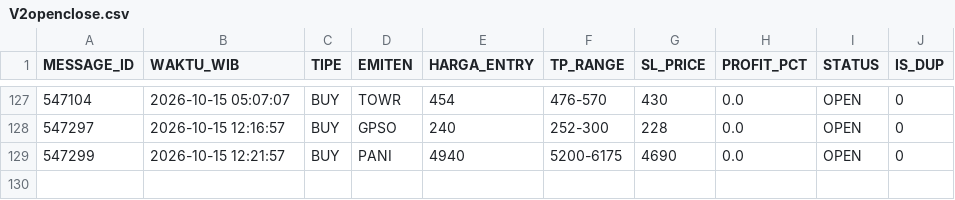
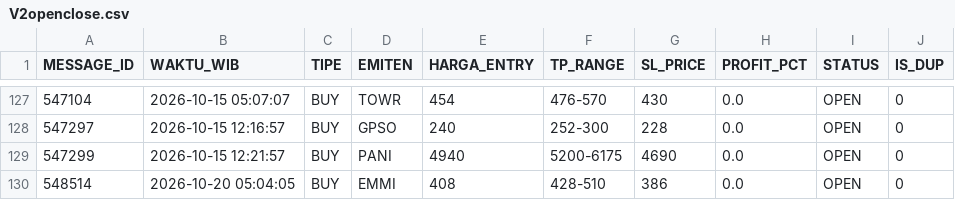
Before and after one commit to illusixTri/dashboard-rla, a CSV file: V2openclose.csv, drawn as a sheet; only a part is shown, gaps mark what is left out.

```diff
--- a/V2openclose.csv
+++ b/V2openclose.csv
@@ -129 +129,2 @@ MESSAGE_ID,WAKTU_WIB,TIPE,EMITEN,HARGA_ENTRY,TP_RANGE,SL_PRICE,PROFIT_PCT,STATUS
 547299,2026-10-15 12:21:57,BUY,PANI,4940,5200-6175,4690,0.0,OPEN,0
+548514,2026-10-20 05:04:05,BUY,EMMI,408,428-510,386,0.0,OPEN,0
```
Also changed, not shown: portofolio_web.csv.
